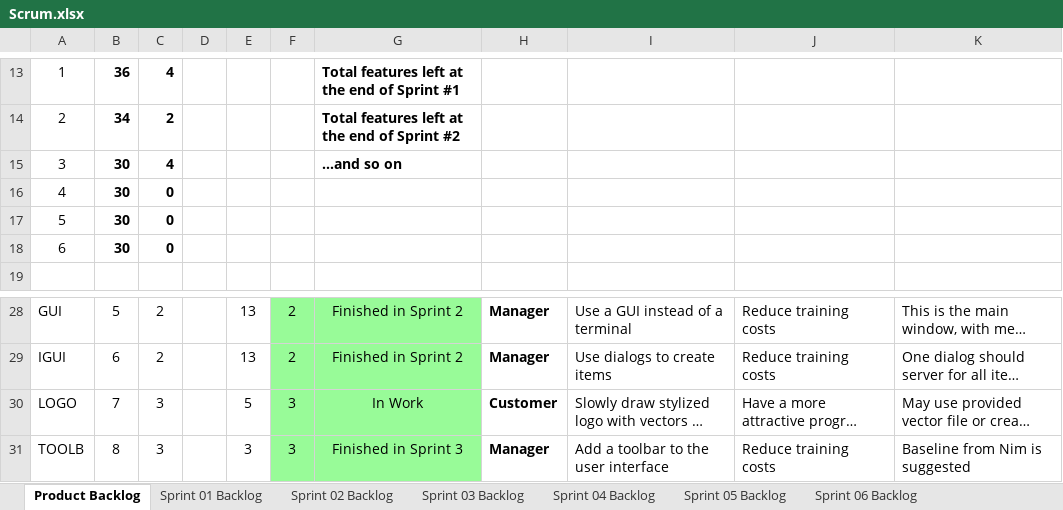
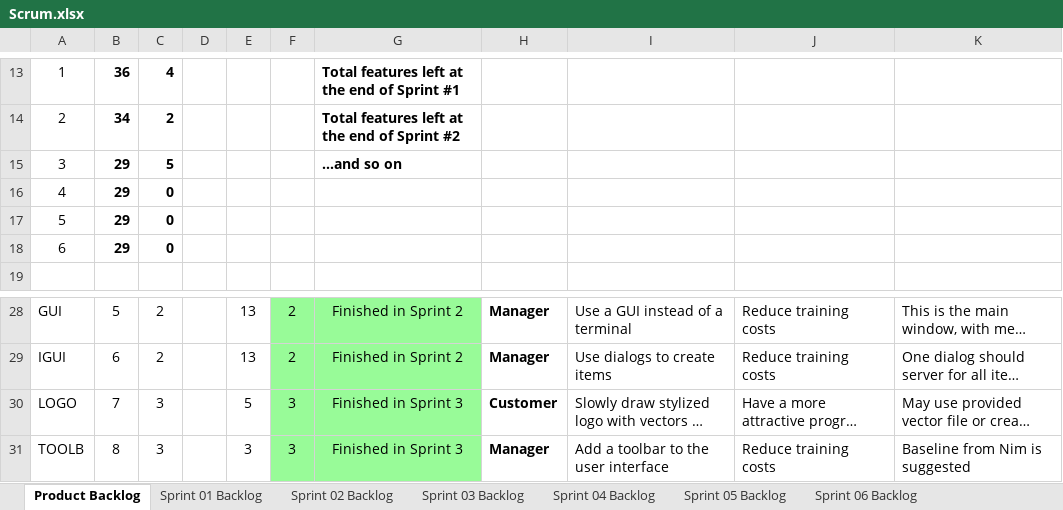
Before and after one commit to els2357/cse1325, an Excel workbook: P07/Scrum.xlsx, sheet Product Backlog, drawn as a sheet; only a part is shown, gaps mark what is left out; long unchanged cells end in …; values as stored, in another font and other column widths than the file's, no borders; charts and pictures not drawn; the diff names each change by its address in the sheet, - before the commit and + after, or states it on an @@ line.

```diff
--- a/P07/Scrum.xlsx (sheet Product Backlog)
+++ b/P07/Scrum.xlsx (sheet Product Backlog)
-B15:B18: 30
+B15:B18: 29
-C15: 4
+C15: 5
-G30: In Work
+G30: Finished in Sprint 3
```
Also changed, not shown: sheet Sprint 03 Backlog, charts or pictures, 5 other files.
